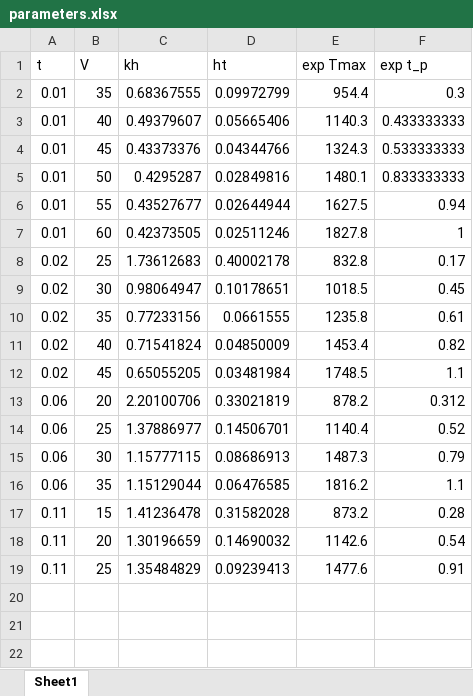
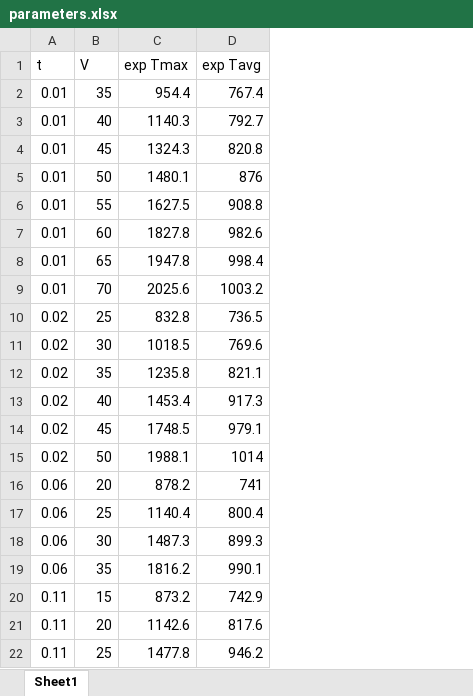
Before and after one commit to 100sjun/repos_python, an Excel workbook: Project/Electrified Reactor/parameters.xlsx, sheet Sheet1, drawn as a sheet; values as stored, in another font and other column widths than the file's, no borders; removed rows and columns are numbered as before the commit, all else as after; the diff names each change by its address in the sheet, - before the commit and + after, or states it on an @@ line.

Commit message:
data retreat

```diff
--- a/Project/Electrified Reactor/parameters.xlsx (sheet Sheet1)
+++ b/Project/Electrified Reactor/parameters.xlsx (sheet Sheet1)
-column C (kh), rows 2-19: 0.68367555 | 0.49379607 | 0.43373376 | 0.4295287 | 0.43527677 | 0.42373505 | 1.73612683 | 0.98064947 | 0.77233156 | 0.71541824 | 0.65055205 | 2.20100706 | 1.37886977 | 1.15777115 | 1.15129044 | 1.41236478 | 1.30196659 | 1.35484829
-column D (ht), rows 2-19: 0.09972799 | 0.05665406 | 0.04344766 | 0.02849816 | 0.02644944 | 0.02511246 | 0.40002178 | 0.10178651 | 0.0661555 | 0.04850009 | 0.03481984 | 0.33021819 | 0.14506701 | 0.08686913 | 0.06476585 | 0.31582028 | 0.14690032 | 0.09239413
-column F (exp t_p), rows 2-19: 0.3 | 0.433333333 | 0.533333333 | 0.833333333 | 0.94 | 1 | 0.17 | 0.45 | 0.61 | 0.82 | 1.1 | 0.312 | 0.52 | 0.79 | 1.1 | 0.28 | 0.54 | 0.91
+column D (exp Tavg), rows 2-7: 767.4 | 792.7 | 820.8 | 876 | 908.8 | 982.6; rows 10-14: 736.5 | 769.6 | 821.1 | 917.3 | 979.1; rows 16-22: 741 | 800.4 | 899.3 | 990.1 | 742.9 | 817.6 | 946.2
+row 8: 0.01 | 65 | 1947.8 | 998.4
+row 9: 0.01 | 70 | 2025.6 | 1003.2
+row 15: 0.02 | 50 | 1988.1 | 1014
-C22 (exp Tmax): 1477.6
+C22 (exp Tmax): 1477.8
```
